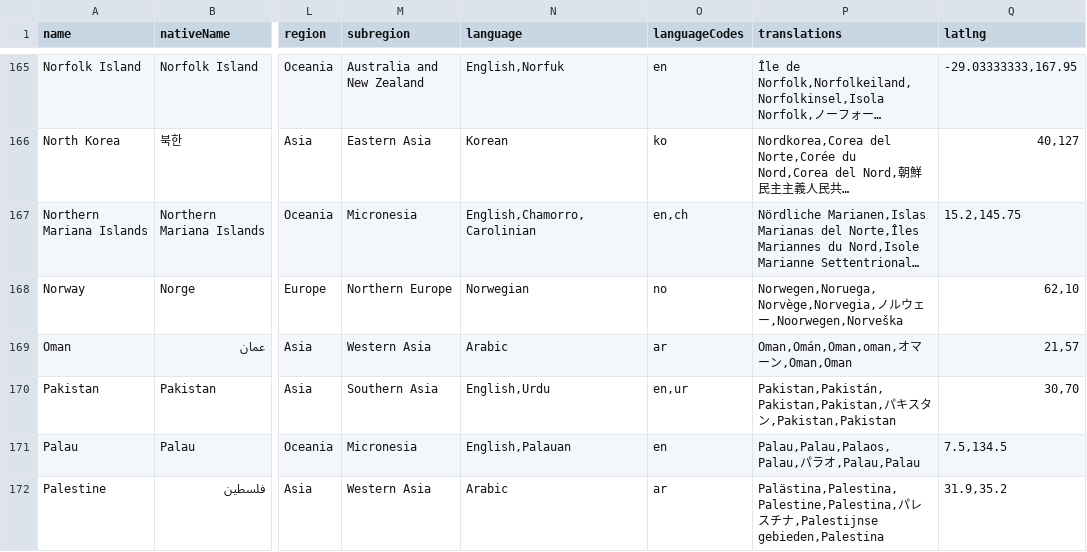
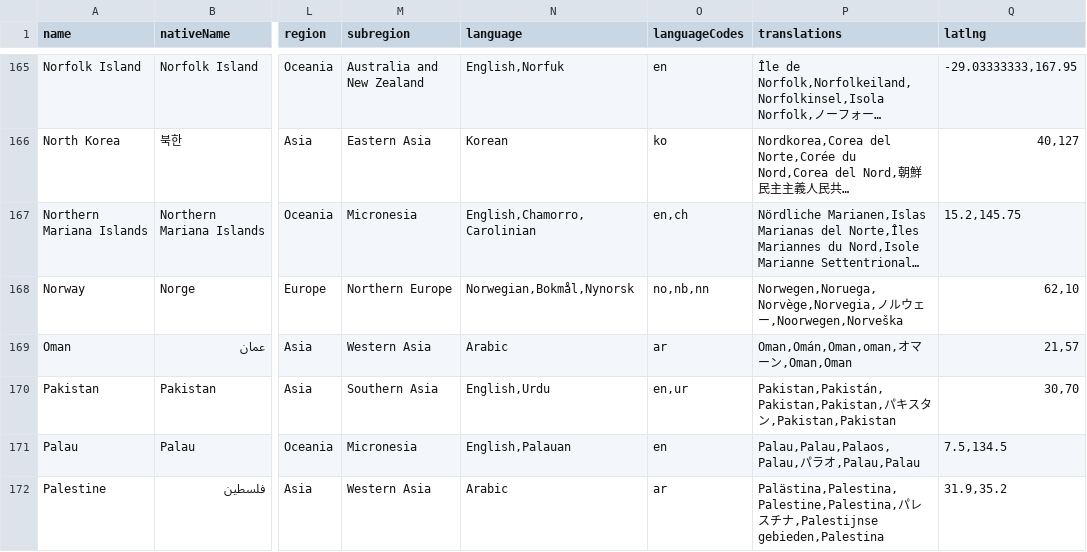
Before and after one commit to mledoze/countries, a CSV file: dist/countries.csv, drawn as a sheet; only a part is shown, gaps mark what is left out; long unchanged cells end in …; the diff names each change by its address in the sheet, - before the commit and + after, or states it on an @@ line.

Commit message:
update language and language codes for Norway (fix #56)

```diff
--- a/dist/countries.csv
+++ b/dist/countries.csv
-N168 (language): Norwegian
+N168 (language): Norwegian,Bokmål,Nynorsk
-O168 (languageCodes): no
+O168 (languageCodes): no,nb,nn
```
Also changed, not shown: 3 other files.
